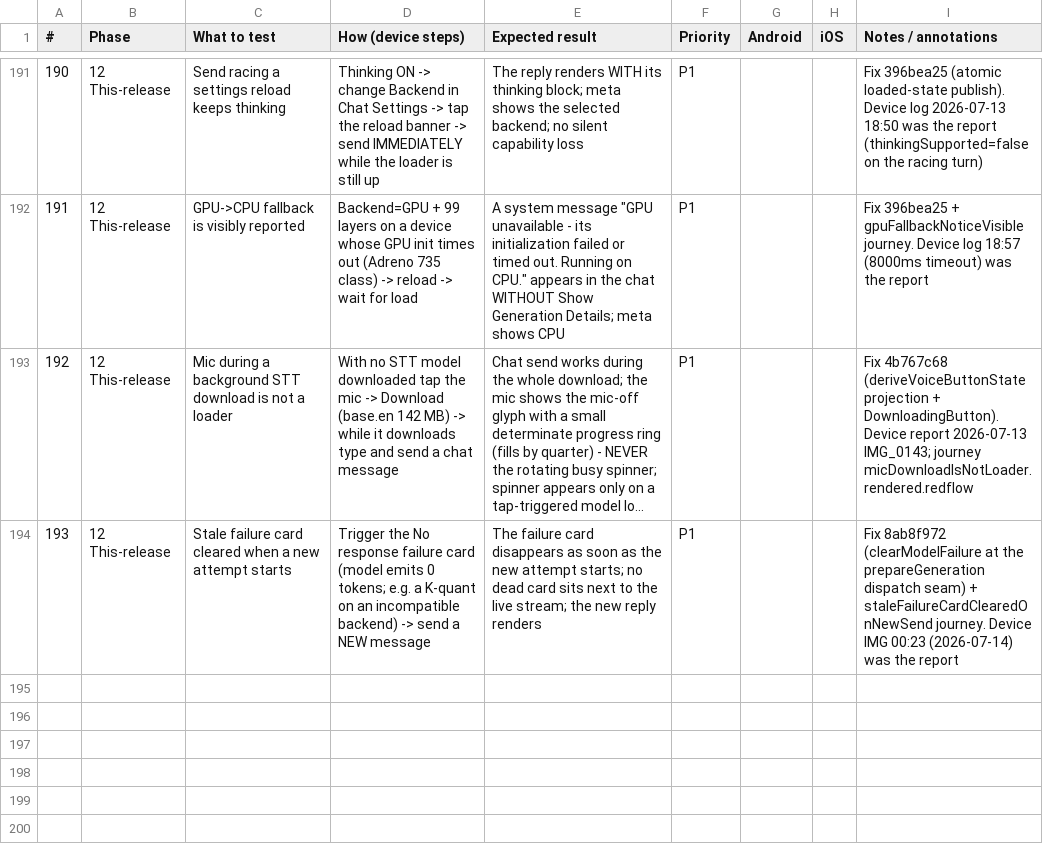
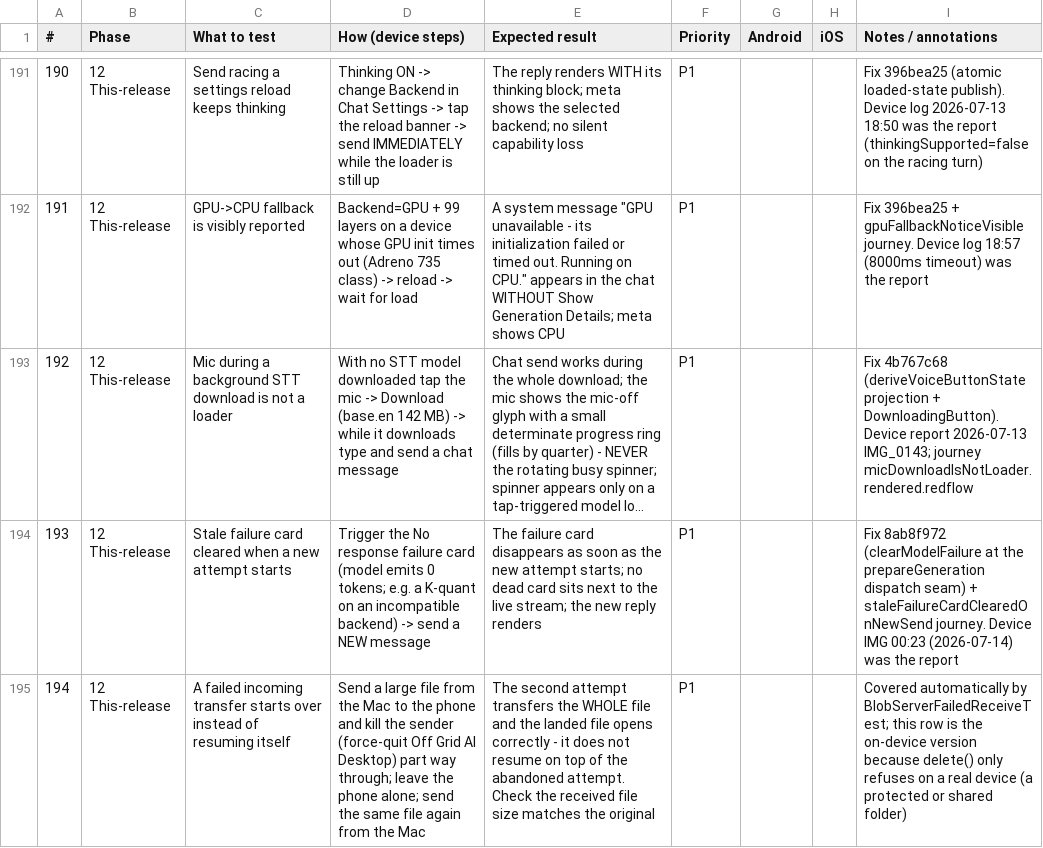
Before and after one commit to imarkInfotech2020/OGAM, a CSV file: docs/RELEASE_TEST_CHECKLIST.csv, drawn as a sheet; only a part is shown, gaps mark what is left out; long unchanged cells end in …; the diff names each change by its address in the sheet, - before the commit and + after, or states it on an @@ line.

Commit message:
fix(sync): make a failed receive discard the partial payload deterministically
BlobServer deletes the destination when a receive fails, because a failed
transfer starts over rather than resuming. It threw the delete() result away, and
delete() is advisory - it needs write permission on the PARENT directory, so a
perfectly writable file inside a folder this app may not modify is
removable-in-principle and unremovable in fact.

That matters because the resume offset the sending side uses IS the destination's
size on disk (pro/sync/sharedFileTransfer.ts reads it with stat, and frame-aligned
sizes are accepted). So a partial that outlives a failed transfer is not inert: it
reads as progress, and the clean restart silently becomes a resume of the attempt
that just failed. An unremovable file is now truncated instead, so the restart
happens either way.

The bytes themselves were never unsound - every frame verifies before it is
written - so this is about the intent holding, not about corruption.

Tested by driving the real server over a real socket, and the case that matters is
a writable file in a non-writable folder, which is the only scenario that tells
the two versions apart: against the previous code it fails with "a failed transfer
stayed on disk as 4194304 bytes of resume progress". Sonar found the dropped
result (kotlin:S899); it was the last thing keeping OGAM's quality gate red.

```diff
--- a/docs/RELEASE_TEST_CHECKLIST.csv
+++ b/docs/RELEASE_TEST_CHECKLIST.csv
+row 195: 194 | 12 This-release | A failed incoming transfer starts over instead of resuming itself | Send a large file from the Mac to the phone and kill the sender (force-quit Off Grid AI Desktop) part way through; leave the phone alone; send the same file again from the Mac | The second attempt transfers the WHOLE file and the landed file opens correctly - it does not resume on top of the abandoned attempt. Check the received file size matches the original | P1 |  |  | Covered automatically by BlobServerFailedReceiveTest; this row is the on-device version because delete() only refuses on a real device (a protected or shared folder)
```
Also changed, not shown: 2 other files.
